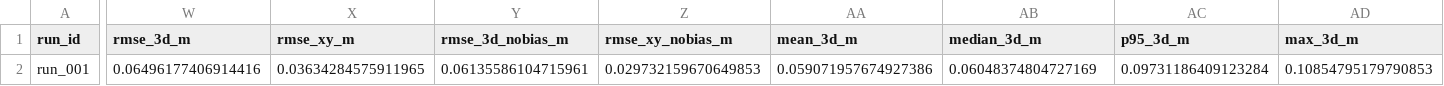
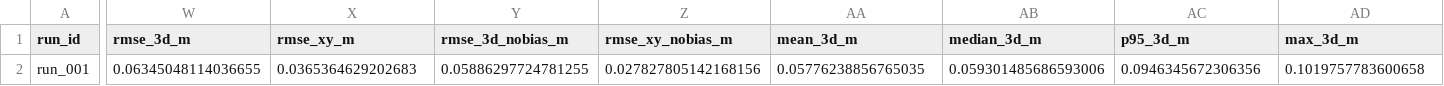
Before and after one commit to rsasaki0109/kalman_filter_localization, a CSV file: docs/results/open_data/istanbul_bag1_course_yaw/summary.csv, drawn as a sheet; only a part is shown, gaps mark what is left out; the diff covers the shown part only; the diff names each change by its address in the sheet, - before the commit and + after, or states it on an @@ line.

```diff
--- a/docs/results/open_data/istanbul_bag1_course_yaw/summary.csv
+++ b/docs/results/open_data/istanbul_bag1_course_yaw/summary.csv
-W2 (rmse_3d_m): 0.06496177406914416
+W2 (rmse_3d_m): 0.06345048114036655
-X2 (rmse_xy_m): 0.03634284575911965
+X2 (rmse_xy_m): 0.0365364629202683
-Y2 (rmse_3d_nobias_m): 0.06135586104715961
+Y2 (rmse_3d_nobias_m): 0.05886297724781255
-Z2 (rmse_xy_nobias_m): 0.029732159670649853
+Z2 (rmse_xy_nobias_m): 0.027827805142168156
-AA2 (mean_3d_m): 0.059071957674927386
+AA2 (mean_3d_m): 0.05776238856765035
-AB2 (median_3d_m): 0.06048374804727169
+AB2 (median_3d_m): 0.059301485686593006
-AC2 (p95_3d_m): 0.09731186409123284
+AC2 (p95_3d_m): 0.0946345672306356
-AD2 (max_3d_m): 0.10854795179790853
+AD2 (max_3d_m): 0.1019757783600658
```
Also changed, not shown: 13 edited cells elsewhere in this file, docs/results/open_data/istanbul_bag1_course_yaw/suite_summary.csv, 3 other files.
